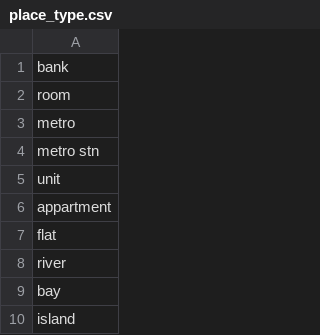
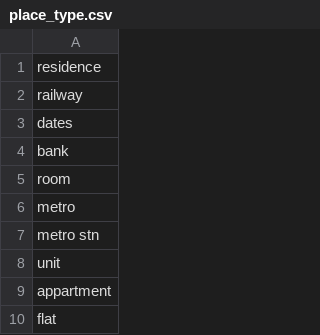
Before and after one commit to shinew13/sms_indicators_en, a CSV file: place_type.csv, drawn as a sheet; only a part is shown; the shorter side is filled out with more unchanged rows.

Commit message:
Update place_type.csv

```diff
--- a/place_type.csv
+++ b/place_type.csv
@@ -1 +1,4 @@
+residence
+railway
+dates
 bank
```
